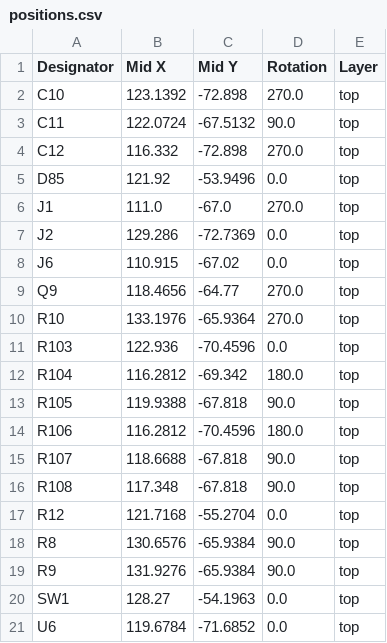
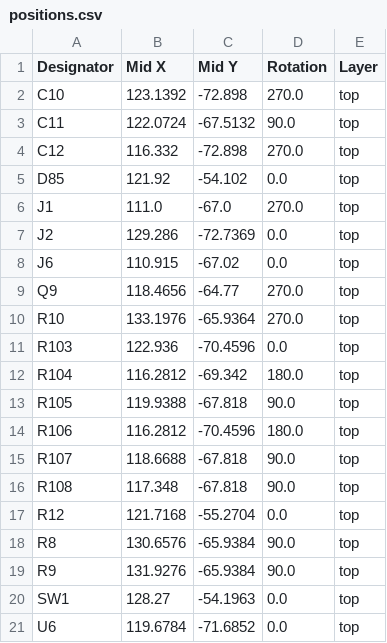
Before and after one commit to Max585t/Every83, a CSV file: Power_Switch/production/positions.csv, drawn as a sheet.

```diff
--- a/Power_Switch/production/positions.csv
+++ b/Power_Switch/production/positions.csv
@@ -4,3 +4,3 @@ C11,122.0724,-67.5132,90.0,top
 C12,116.332,-72.898,270.0,top
-D85,121.92,-53.9496,0.0,top
+D85,121.92,-54.102,0.0,top
 J1,111.0,-67.0,270.0,top
```
Also changed, not shown: Power_Switch/production/bom.csv, 17 other files.
